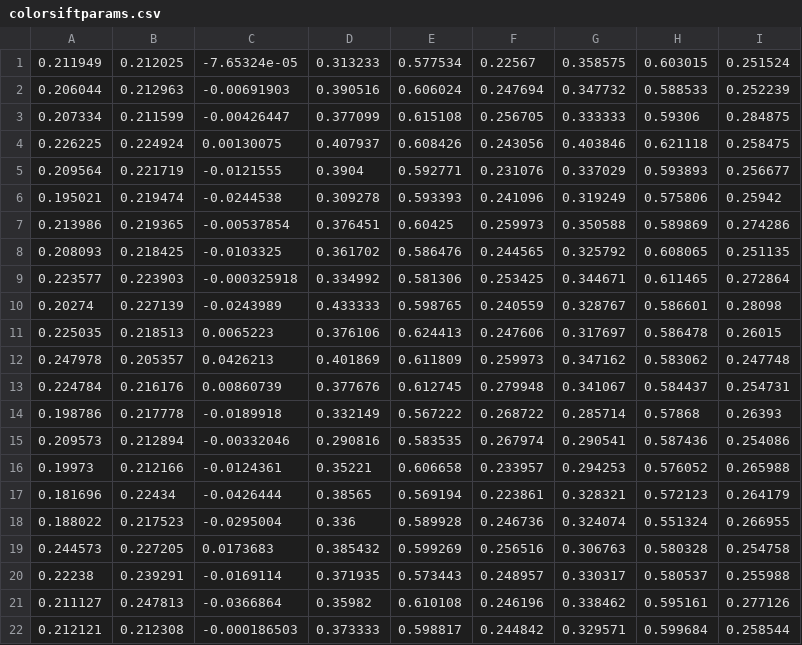
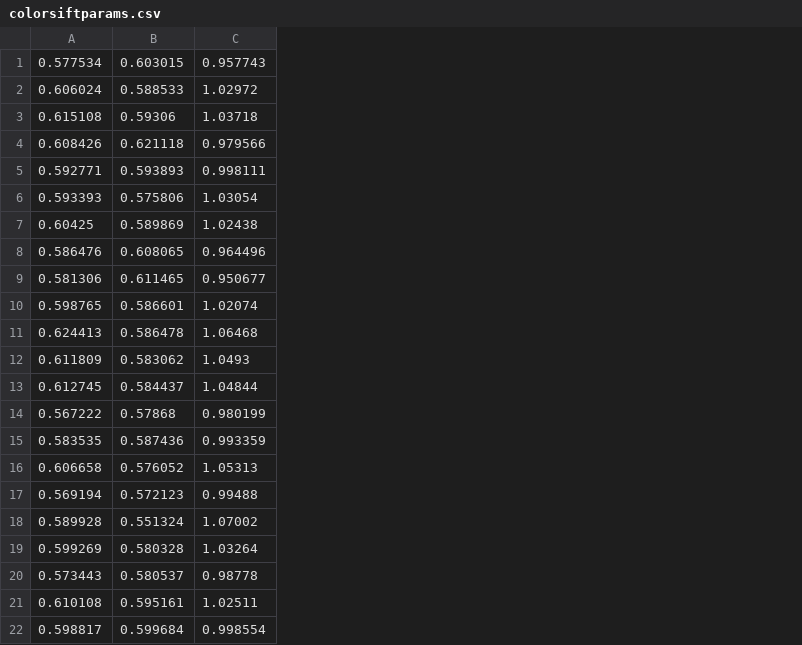
Before and after one commit to CamperV/ms-research, a CSV file: envparams/results/aton_room/colorsiftparams.csv, drawn as a sheet; removed rows and columns are numbered as before the commit, all else as after; the diff names each change by its address in the sheet, - before the commit and + after, or states it on an @@ line.

Commit message:
added gistance comparators and results

```diff
--- a/envparams/results/aton_room/colorsiftparams.csv
+++ b/envparams/results/aton_room/colorsiftparams.csv
-column A, rows 1-22: 0.211949 | 0.206044 | 0.207334 | 0.226225 | 0.209564 | 0.195021 | 0.213986 | 0.208093 | 0.223577 | 0.20274 | 0.225035 | 0.247978 | 0.224784 | 0.198786 | 0.209573 | 0.19973 | 0.181696 | 0.188022 | 0.244573 | 0.22238 | 0.211127 | 0.212121
-column B, rows 1-22: 0.212025 | 0.212963 | 0.211599 | 0.224924 | 0.221719 | 0.219474 | 0.219365 | 0.218425 | 0.223903 | 0.227139 | 0.218513 | 0.205357 | 0.216176 | 0.217778 | 0.212894 | 0.212166 | 0.22434 | 0.217523 | 0.227205 | 0.239291 | 0.247813 | 0.212308
-column C, rows 1-22: -7.65324e-05 | -0.00691903 | -0.00426447 | 0.00130075 | -0.0121555 | -0.0244538 | -0.00537854 | -0.0103325 | -0.000325918 | -0.0243989 | 0.0065223 | 0.0426213 | 0.00860739 | -0.0189918 | -0.00332046 | -0.0124361 | -0.0426444 | -0.0295004 | 0.0173683 | -0.0169114 | -0.0366864 | -0.000186503
-column D, rows 1-22: 0.313233 | 0.390516 | 0.377099 | 0.407937 | 0.3904 | 0.309278 | 0.376451 | 0.361702 | 0.334992 | 0.433333 | 0.376106 | 0.401869 | 0.377676 | 0.332149 | 0.290816 | 0.35221 | 0.38565 | 0.336 | 0.385432 | 0.371935 | 0.35982 | 0.373333
-column F, rows 1-22: 0.22567 | 0.247694 | 0.256705 | 0.243056 | 0.231076 | 0.241096 | 0.259973 | 0.244565 | 0.253425 | 0.240559 | 0.247606 | 0.259973 | 0.279948 | 0.268722 | 0.267974 | 0.233957 | 0.223861 | 0.246736 | 0.256516 | 0.248957 | 0.246196 | 0.244842
-column G, rows 1-22: 0.358575 | 0.347732 | 0.333333 | 0.403846 | 0.337029 | 0.319249 | 0.350588 | 0.325792 | 0.344671 | 0.328767 | 0.317697 | 0.347162 | 0.341067 | 0.285714 | 0.290541 | 0.294253 | 0.328321 | 0.324074 | 0.306763 | 0.330317 | 0.338462 | 0.329571
-column I, rows 1-22: 0.251524 | 0.252239 | 0.284875 | 0.258475 | 0.256677 | 0.25942 | 0.274286 | 0.251135 | 0.272864 | 0.28098 | 0.26015 | 0.247748 | 0.254731 | 0.26393 | 0.254086 | 0.265988 | 0.264179 | 0.266955 | 0.254758 | 0.255988 | 0.277126 | 0.258544
+column C, rows 1-22: 0.957743 | 1.02972 | 1.03718 | 0.979566 | 0.998111 | 1.03054 | 1.02438 | 0.964496 | 0.950677 | 1.02074 | 1.06468 | 1.0493 | 1.04844 | 0.980199 | 0.993359 | 1.05313 | 0.99488 | 1.07002 | 1.03264 | 0.98778 | 1.02511 | 0.998554
```
Also changed, not shown: envparams/results/aton_campus/avgattenparams.csv, envparams/results/aton_campus/colorsiftparams.csv, 24 other files.
